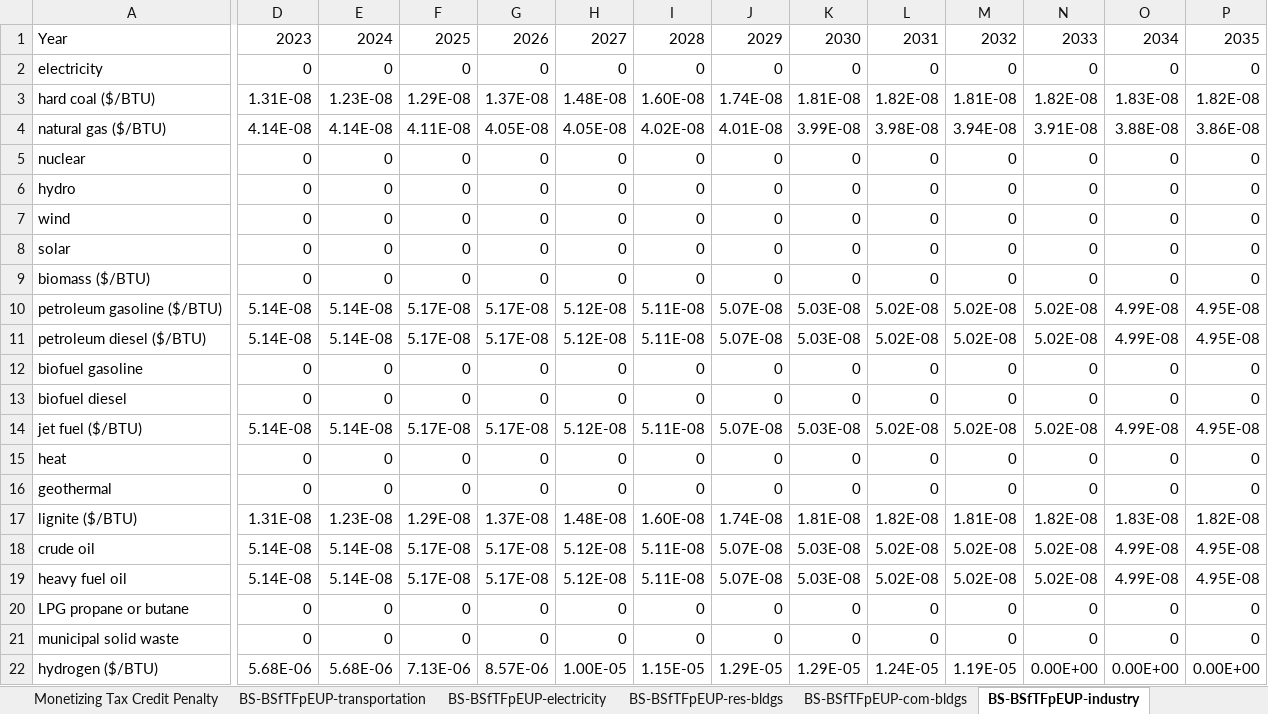
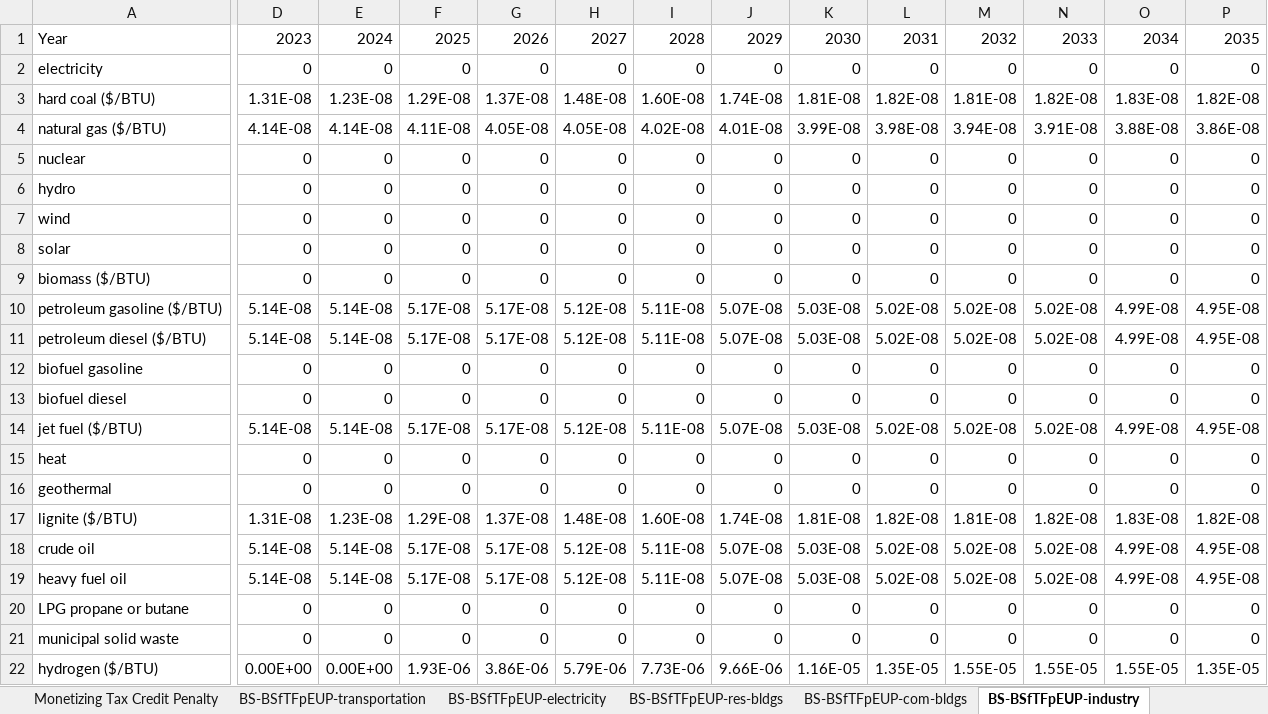
Before and after one commit to EnergyInnovation/eps-kentucky, an Excel workbook: InputData/fuels/BS/BAU Subsidies.xlsx, sheet BS-BSfTFpEUP-industry, drawn as a sheet; only a part is shown, gaps mark what is left out; values as stored, in another font and other column widths than the file's, no borders; the diff covers the shown part only; the diff names each change by its address in the sheet, - before the commit and + after, or states it on an @@ line.

```diff
--- a/InputData/fuels/BS/BAU Subsidies.xlsx (sheet BS-BSfTFpEUP-industry)
+++ b/InputData/fuels/BS/BAU Subsidies.xlsx (sheet BS-BSfTFpEUP-industry)
-D22: 5.68E-06
+D22: 0.00E+00
-E22: 5.68E-06
+E22: 0.00E+00
-F22: 7.13E-06
+F22: 1.93E-06
-G22: 8.57E-06
+G22: 3.86E-06
-H22: 1.00E-05
+H22: 5.79E-06
-I22: 1.15E-05
+I22: 7.73E-06
-J22: 1.29E-05
+J22: 9.66E-06
-K22: 1.29E-05
+K22: 1.16E-05
-L22: 1.24E-05
+L22: 1.35E-05
-M22: 1.19E-05
+M22: 1.55E-05
-N22: 0.00E+00
+N22: 1.55E-05
-O22: 0.00E+00
+O22: 1.55E-05
-P22: 0.00E+00
+P22: 1.35E-05
```
Also changed, not shown: 6 edited cells elsewhere in this sheet, sheet Hydrogen, sheet Inflation Reduction Act - Hydgn, sheet BS-BSfTFpEUP-res-bldgs, sheet BS-BSfTFpEUP-com-bldgs, sheet BS-BSfTFpEUP-dist-heat-hydgn, sheet BS-BSfTFpEUP-geoeng, 3 more sheets, formulas that keep their value, charts or pictures, InputData/ccs/BCS/BAU CCS Subsidy.xlsx, InputData/elec/RACP/RPS Alternative Compliance Payment.xlsx, 31 other files.
